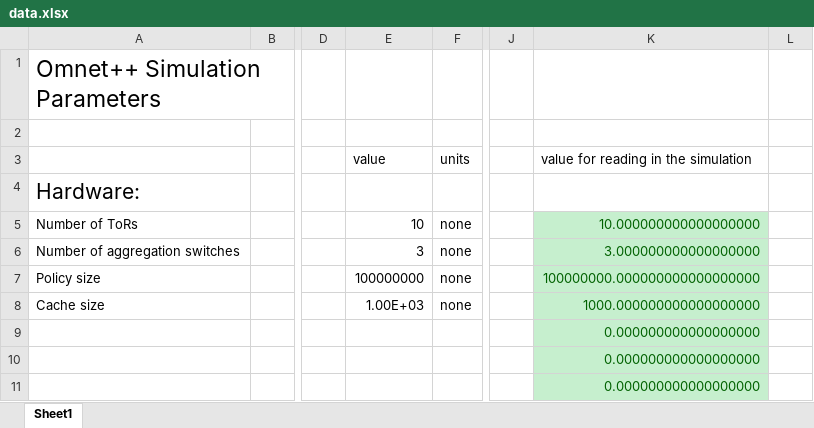
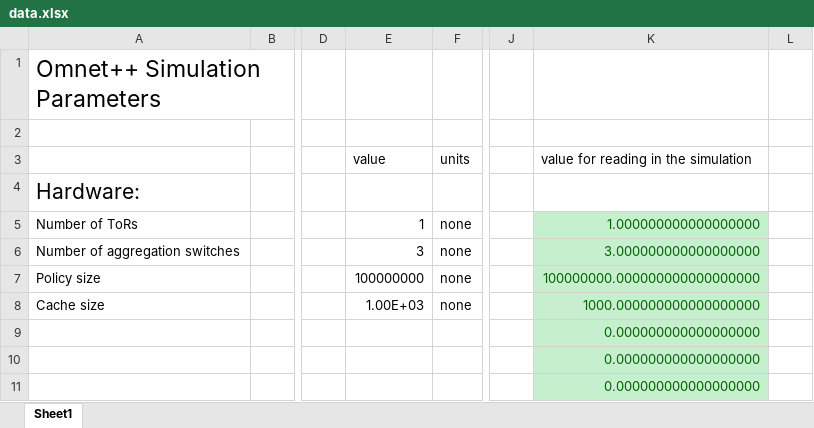
Before and after one commit to EliozGeller/CacheSimulation, an Excel workbook: CacheSimulation/simulations/data/data.xlsx, sheet Sheet1, drawn as a sheet; only a part is shown, gaps mark what is left out; values as stored, in another font and other column widths than the file's, no borders; the diff names each change by its address in the sheet, - before the commit and + after, or states it on an @@ line.

```diff
--- a/CacheSimulation/simulations/data/data.xlsx (sheet Sheet1)
+++ b/CacheSimulation/simulations/data/data.xlsx (sheet Sheet1)
-E5 (value): 10
+E5 (value): 1
-K5: 10.000000000000000000
+K5: 1.000000000000000000
```
Also changed, not shown: 4 other files.
